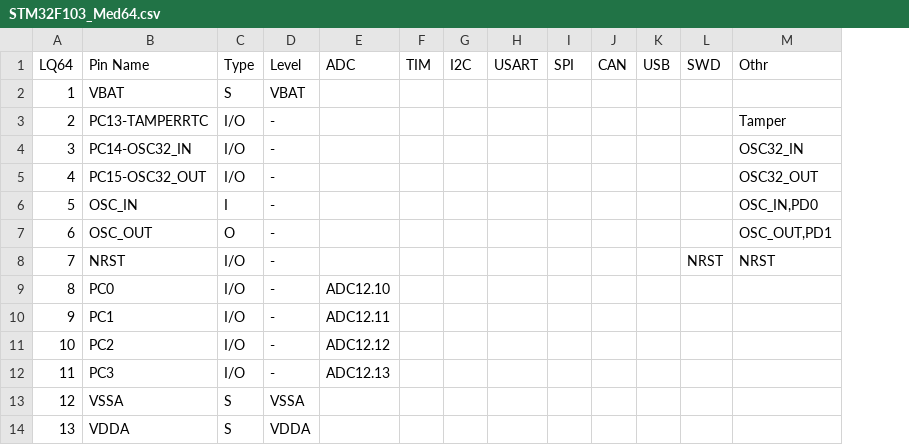
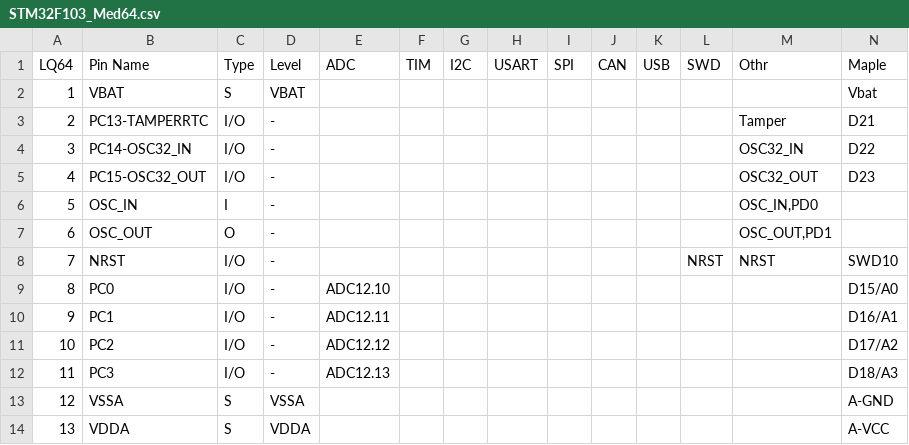
Before and after one commit to SaplingStory/SaplingStory, a CSV file: Hardware/CSV/STM32F103_Med64.csv, drawn as a sheet; only a part is shown; the diff names each change by its address in the sheet, - before the commit and + after, or states it on an @@ line.

Commit message:
Add files via upload

```diff
--- a/Hardware/CSV/STM32F103_Med64.csv
+++ b/Hardware/CSV/STM32F103_Med64.csv
+column N (Maple), rows 2-14: Vbat | D21 | D22 | D23 |  |  | SWD10 | D15/A0 | D16/A1 | D17/A2 | D18/A3 | A-GND | A-VCC
```
